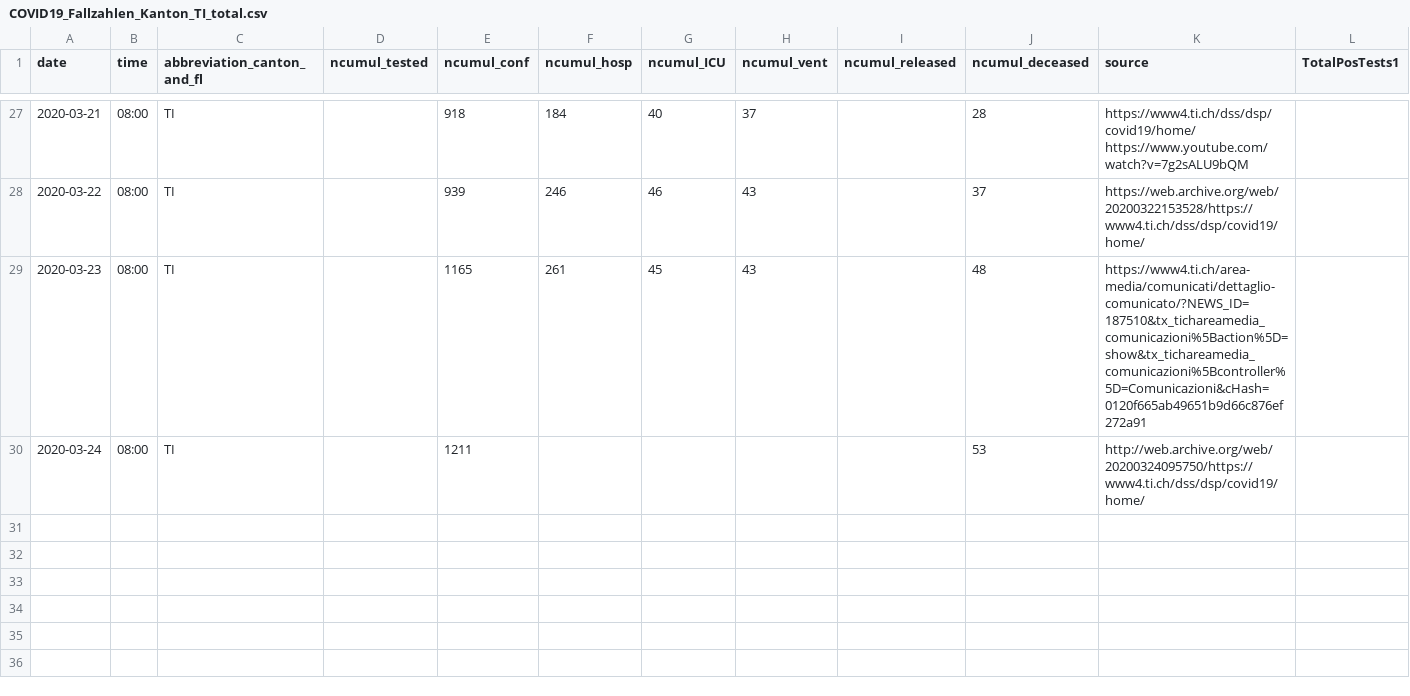
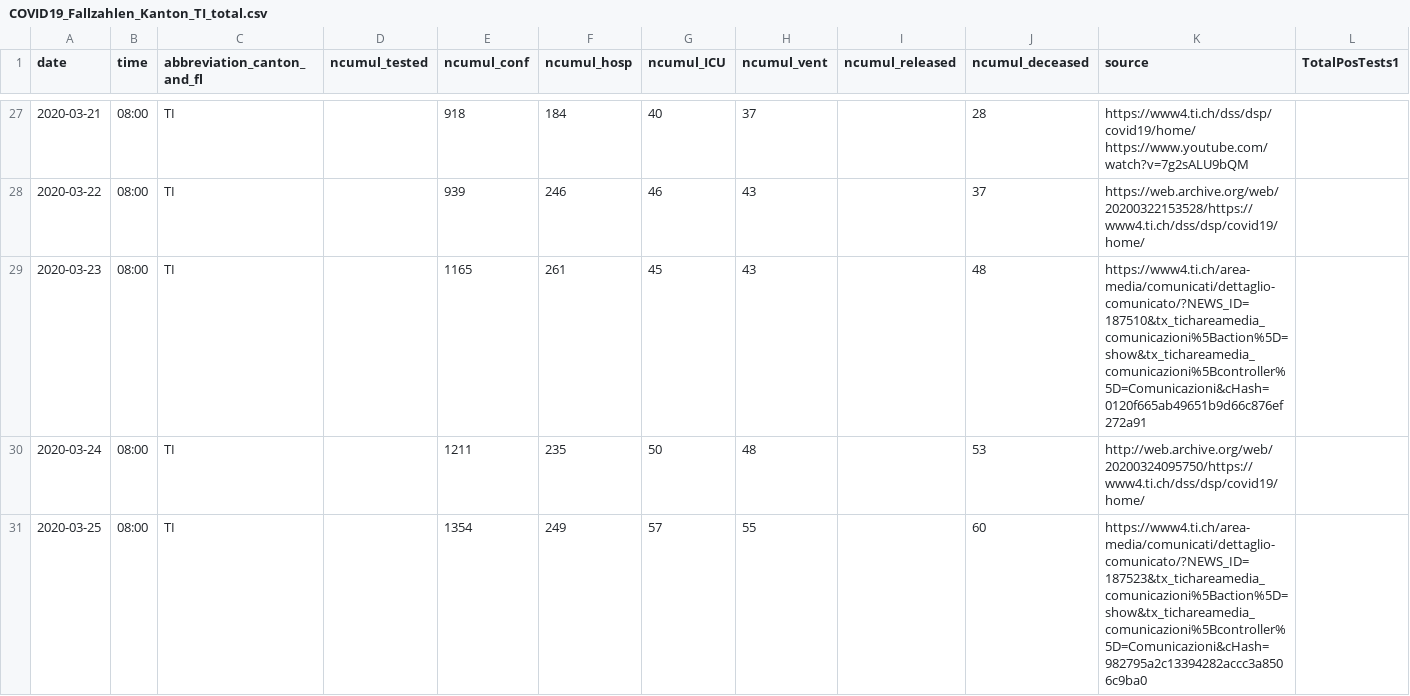
Before and after one commit to davidnussio/covid_19, a CSV file: fallzahlen_kanton_total_csv/COVID19_Fallzahlen_Kanton_TI_total.csv, drawn as a sheet; only a part is shown, gaps mark what is left out.

Commit message:
Dati 2020-03-25

```diff
--- a/fallzahlen_kanton_total_csv/COVID19_Fallzahlen_Kanton_TI_total.csv
+++ b/fallzahlen_kanton_total_csv/COVID19_Fallzahlen_Kanton_TI_total.csv
@@ -29,2 +29,3 @@ date,time,abbreviation_canton_and_fl,ncumul_tested,ncumul_conf,ncumul_hosp,ncumu
 2020-03-23,08:00,TI,,1165,261,45,43,,48,https://www4.ti.ch/area-media/comunicati/dettaglio-comunicato/?NEWS_ID=187510&tx_tichareamedia_comunicazioni%5Baction%5D=show&tx_tichareamedia_comunicazioni%5Bcontroller%5D=Comunicazioni&cHash=0120f665ab49651b9d66c876ef272a91,
-2020-03-24,08:00,TI,"",1211,"","","","",53,http://web.archive.org/web/20200324095750/https://www4.ti.ch/dss/dsp/covid19/home/,""
+2020-03-24,08:00,TI,,1211,235,50,48,,53,http://web.archive.org/web/20200324095750/https://www4.ti.ch/dss/dsp/covid19/home/,
+2020-03-25,08:00,TI,"",1354,249,57,55,"",60,https://www4.ti.ch/area-media/comunicati/dettaglio-comunicato/?NEWS_ID=187523&tx_tichareamedia_comunicazioni%5Baction%5D=show&tx_tichareamedia_comunicazioni%5Bcontroller%5D=Comunicazioni&cHash=982795a2c13394282accc3a8506c9ba0,""
```
